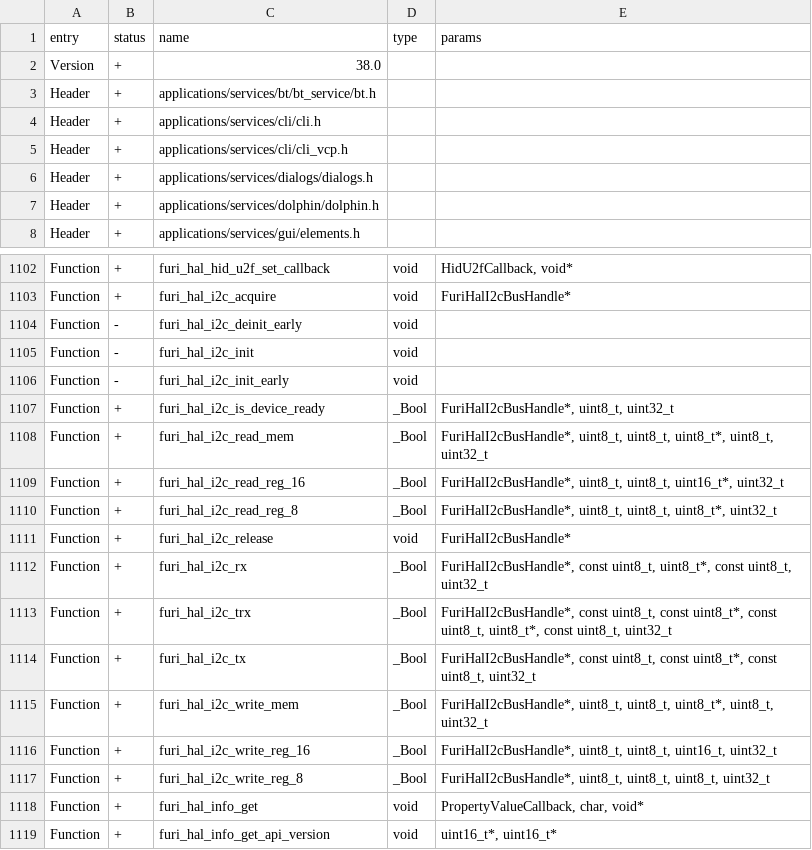
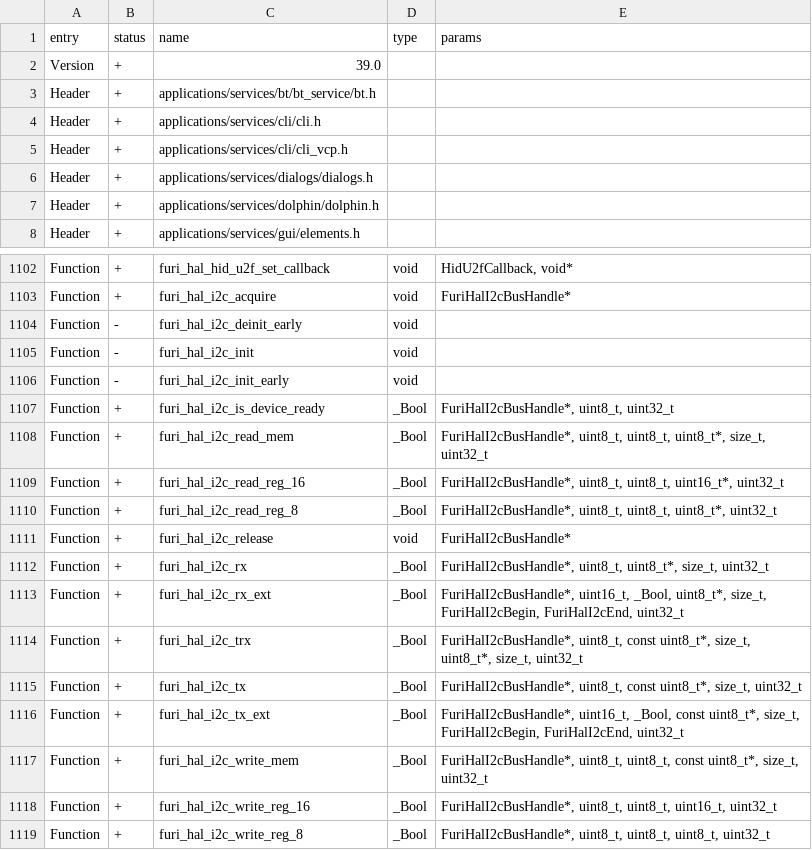
Before and after one commit to NoraCodes/flipperzero-firmware, a CSV file: firmware/targets/f18/api_symbols.csv, drawn as a sheet; only a part is shown, gaps mark what is left out; the shorter side is filled out with more unchanged rows.

Commit message:
Add extended I2C HAL functions (#3037)
* Add extended I2C HAL functions
* Rename I2CEndClockStretch to I2CEndAwaitRestart
* Address review comments
* Update f18 api_symbols.csv
* FuriHal: check input values in cortex timer
* FuriHal: cleanup I2C documentation
* Properly bump api symbols
* FuriHal: fix incorrect cast in I2C write_reg methods, fix spelling and naming
* FuriHal: cleanup const usage in I2C, sync declaration and implementation
* Format Sources
* FuriHal: more i2c docs
* Add I2C Restart and Pause / Resume test
* Add I2C auto-reload test
* UnitTests: skip furi_hal_i2c_ext_eeprom if eeprom is not connected
* UnitTest: cleanup subghz test output
* FuriHal: classic timeouts in i2c

Co-authored-by: hedger <hedger@users.noreply.github.com>
Co-authored-by: あく <alleteam@gmail.com>

```diff
--- a/firmware/targets/f18/api_symbols.csv
+++ b/firmware/targets/f18/api_symbols.csv
@@ -1,3 +1,3 @@
 entry,status,name,type,params
-Version,+,38.0,,
+Version,+,39.0,,
 Header,+,applications/services/bt/bt_service/bt.h,,
@@ -1107,3 +1107,3 @@ Function,-,furi_hal_i2c_init_early,void,
 Function,+,furi_hal_i2c_is_device_ready,_Bool,"FuriHalI2cBusHandle*, uint8_t, uint32_t"
-Function,+,furi_hal_i2c_read_mem,_Bool,"FuriHalI2cBusHandle*, uint8_t, uint8_t, uint8_t*, uint8_t, uint32_t"
+Function,+,furi_hal_i2c_read_mem,_Bool,"FuriHalI2cBusHandle*, uint8_t, uint8_t, uint8_t*, size_t, uint32_t"
 Function,+,furi_hal_i2c_read_reg_16,_Bool,"FuriHalI2cBusHandle*, uint8_t, uint8_t, uint16_t*, uint32_t"
@@ -1111,6 +1111,8 @@ Function,+,furi_hal_i2c_read_reg_8,_Bool,"FuriHalI2cBusHandle*, uint8_t, uint8_t
 Function,+,furi_hal_i2c_release,void,FuriHalI2cBusHandle*
-Function,+,furi_hal_i2c_rx,_Bool,"FuriHalI2cBusHandle*, const uint8_t, uint8_t*, const uint8_t, uint32_t"
-Function,+,furi_hal_i2c_trx,_Bool,"FuriHalI2cBusHandle*, const uint8_t, const uint8_t*, const uint8_t, uint8_t*, const uint8_t, uint32_t"
-Function,+,furi_hal_i2c_tx,_Bool,"FuriHalI2cBusHandle*, const uint8_t, const uint8_t*, const uint8_t, uint32_t"
-Function,+,furi_hal_i2c_write_mem,_Bool,"FuriHalI2cBusHandle*, uint8_t, uint8_t, uint8_t*, uint8_t, uint32_t"
+Function,+,furi_hal_i2c_rx,_Bool,"FuriHalI2cBusHandle*, uint8_t, uint8_t*, size_t, uint32_t"
+Function,+,furi_hal_i2c_rx_ext,_Bool,"FuriHalI2cBusHandle*, uint16_t, _Bool, uint8_t*, size_t, FuriHalI2cBegin, FuriHalI2cEnd, uint32_t"
+Function,+,furi_hal_i2c_trx,_Bool,"FuriHalI2cBusHandle*, uint8_t, const uint8_t*, size_t, uint8_t*, size_t, uint32_t"
+Function,+,furi_hal_i2c_tx,_Bool,"FuriHalI2cBusHandle*, uint8_t, const uint8_t*, size_t, uint32_t"
+Function,+,furi_hal_i2c_tx_ext,_Bool,"FuriHalI2cBusHandle*, uint16_t, _Bool, const uint8_t*, size_t, FuriHalI2cBegin, FuriHalI2cEnd, uint32_t"
+Function,+,furi_hal_i2c_write_mem,_Bool,"FuriHalI2cBusHandle*, uint8_t, uint8_t, const uint8_t*, size_t, uint32_t"
 Function,+,furi_hal_i2c_write_reg_16,_Bool,"FuriHalI2cBusHandle*, uint8_t, uint8_t, uint16_t, uint32_t"
```
Also changed, not shown: firmware/targets/f7/api_symbols.csv, 5 other files.
